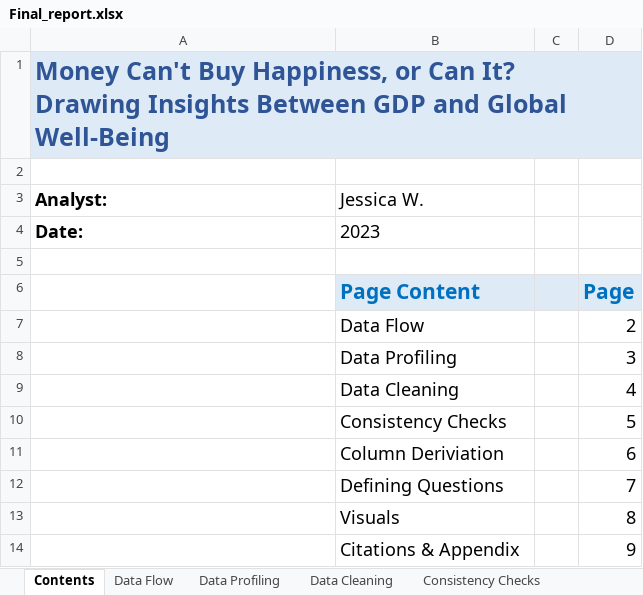
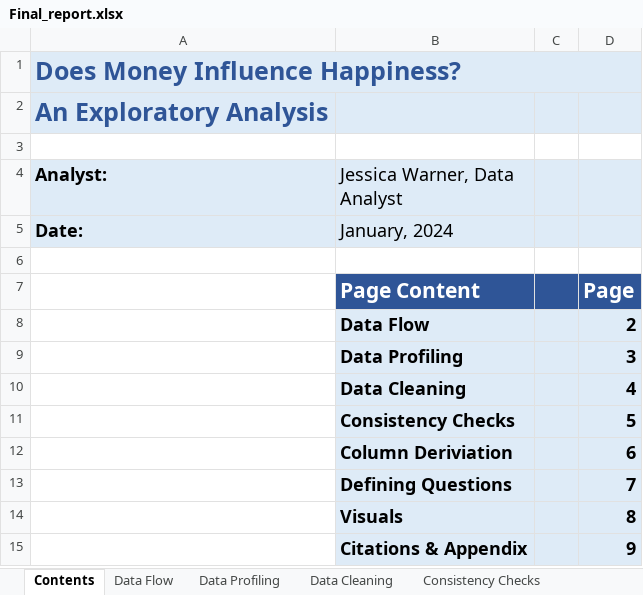
Before and after one commit to JJWarner/CF_WHR, an Excel workbook: Final Reports/Final_report.xlsx, sheet Contents, drawn as a sheet; values as stored, in another font and other column widths than the file's, no borders; addresses are those after the commit; ↵ is a line break in a cell; the diff names each change by its address in the sheet, - before the commit and + after, or states it on an @@ line.

```diff
--- a/Final Reports/Final_report.xlsx (sheet Contents)
+++ b/Final Reports/Final_report.xlsx (sheet Contents)
-A1 (Analyst:): Money Can't Buy Happiness, or Can It? ↵ Drawing Insights Between GDP and Global Well-Being
+A1 (Analyst:): Does Money Influence Happiness?
+row 2: An Exploratory Analysis
-A4:D5 fill: none
+A4:D5 fill: #DEEBF7
-B4: Jessica W.
+B4: Jessica Warner, Data Analyst
-B5 (Jessica Warner, Data Analyst): 2023
+B5 (Jessica Warner, Data Analyst): January, 2024
-B7:D7 fill: #DEEBF7
+B7:D7 fill: #2F5597
-B7 text colour: #0070C0
+B7 text colour: #FFFFFF
-D7 text colour: #0070C0
+D7 text colour: #FFFFFF
-B8:D15 fill: none
+B8:D15 fill: #DEEBF7
-B8:B15 bold: off
+B8:B15 bold: on
-D8:D15 bold: off
+D8:D15 bold: on
```
Also changed, not shown: sheet Data Profiling, sheet Data Flow, charts or pictures, 3 other files.
